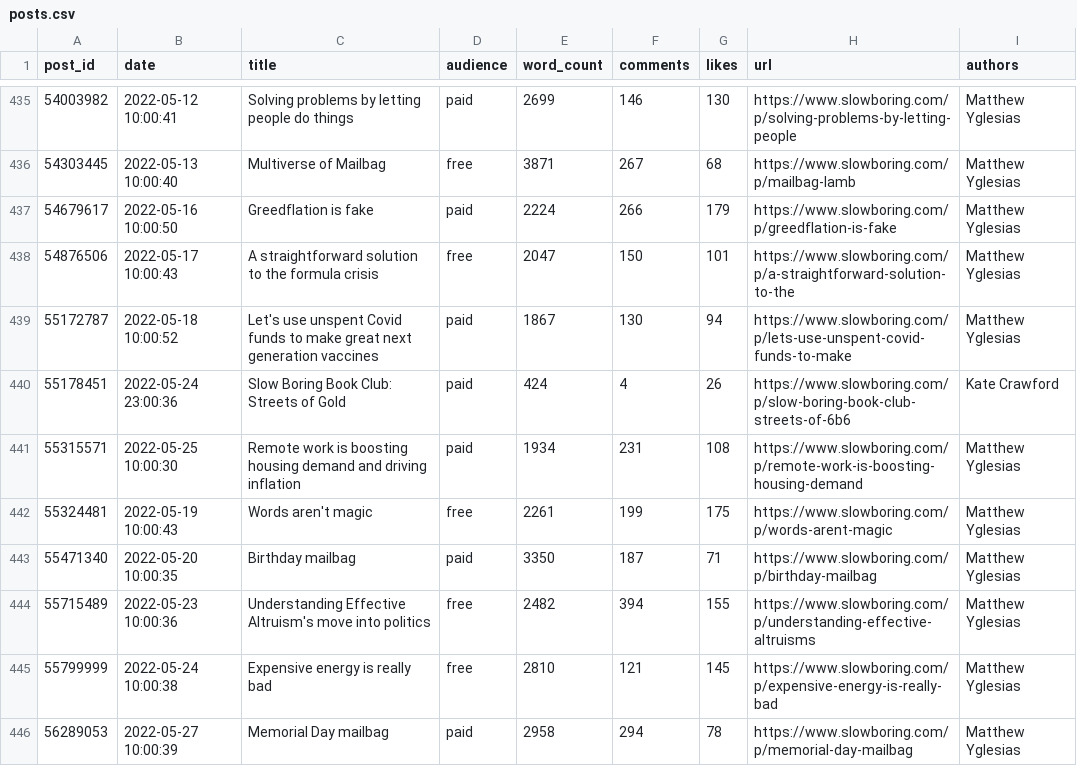
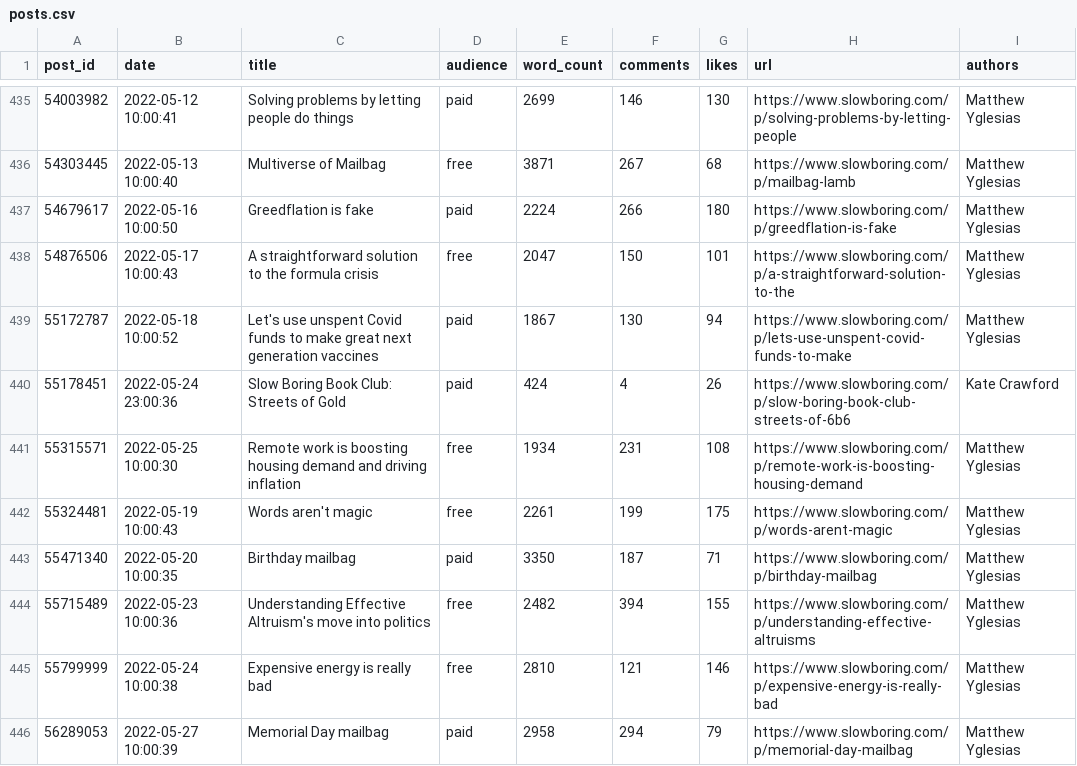
Before and after one commit to matthagy/slowboring_article_clusters, a CSV file: data/posts.csv, drawn as a sheet; only a part is shown, gaps mark what is left out; the diff covers the shown part only.

```diff
--- a/data/posts.csv
+++ b/data/posts.csv
@@ -436,3 +436,3 @@ post_id,date,title,audience,word_count,comments,likes,url,authors
 54303445,2022-05-13 10:00:40,Multiverse of Mailbag ,free,3871,267,68,https://www.slowboring.com/p/mailbag-lamb,Matthew Yglesias
-54679617,2022-05-16 10:00:50,Greedflation is fake,paid,2224,266,179,https://www.slowboring.com/p/greedflation-is-fake,Matthew Yglesias
+54679617,2022-05-16 10:00:50,Greedflation is fake,paid,2224,266,180,https://www.slowboring.com/p/greedflation-is-fake,Matthew Yglesias
 54876506,2022-05-17 10:00:43,A straightforward solution to the formula crisis ,free,2047,150,101,https://www.slowboring.com/p/a-straightforward-solution-to-the,Matthew Yglesias
@@ -440,3 +440,3 @@ post_id,date,title,audience,word_count,comments,likes,url,authors
 55178451,2022-05-24 23:00:36,Slow Boring Book Club: Streets of Gold,paid,424,4,26,https://www.slowboring.com/p/slow-boring-book-club-streets-of-6b6,Kate Crawford
-55315571,2022-05-25 10:00:30,Remote work is boosting housing demand and driving inflation,paid,1934,231,108,https://www.slowboring.com/p/remote-work-is-boosting-housing-demand,Matthew Yglesias
+55315571,2022-05-25 10:00:30,Remote work is boosting housing demand and driving inflation,free,1934,231,108,https://www.slowboring.com/p/remote-work-is-boosting-housing-demand,Matthew Yglesias
 55324481,2022-05-19 10:00:43,Words aren't magic,free,2261,199,175,https://www.slowboring.com/p/words-arent-magic,Matthew Yglesias
@@ -444,3 +444,3 @@ post_id,date,title,audience,word_count,comments,likes,url,authors
 55715489,2022-05-23 10:00:36,Understanding Effective Altruism's move into politics,free,2482,394,155,https://www.slowboring.com/p/understanding-effective-altruisms,Matthew Yglesias
-55799999,2022-05-24 10:00:38,Expensive energy is really bad,free,2810,121,145,https://www.slowboring.com/p/expensive-energy-is-really-bad,Matthew Yglesias
-56289053,2022-05-27 10:00:39,Memorial Day mailbag ,paid,2958,294,78,https://www.slowboring.com/p/memorial-day-mailbag,Matthew Yglesias
+55799999,2022-05-24 10:00:38,Expensive energy is really bad,free,2810,121,146,https://www.slowboring.com/p/expensive-energy-is-really-bad,Matthew Yglesias
+56289053,2022-05-27 10:00:39,Memorial Day mailbag ,paid,2958,294,79,https://www.slowboring.com/p/memorial-day-mailbag,Matthew Yglesias
```
Also changed, not shown: 1 added row and 40 edited cells elsewhere in this file, data/words.csv, 2 other files.
